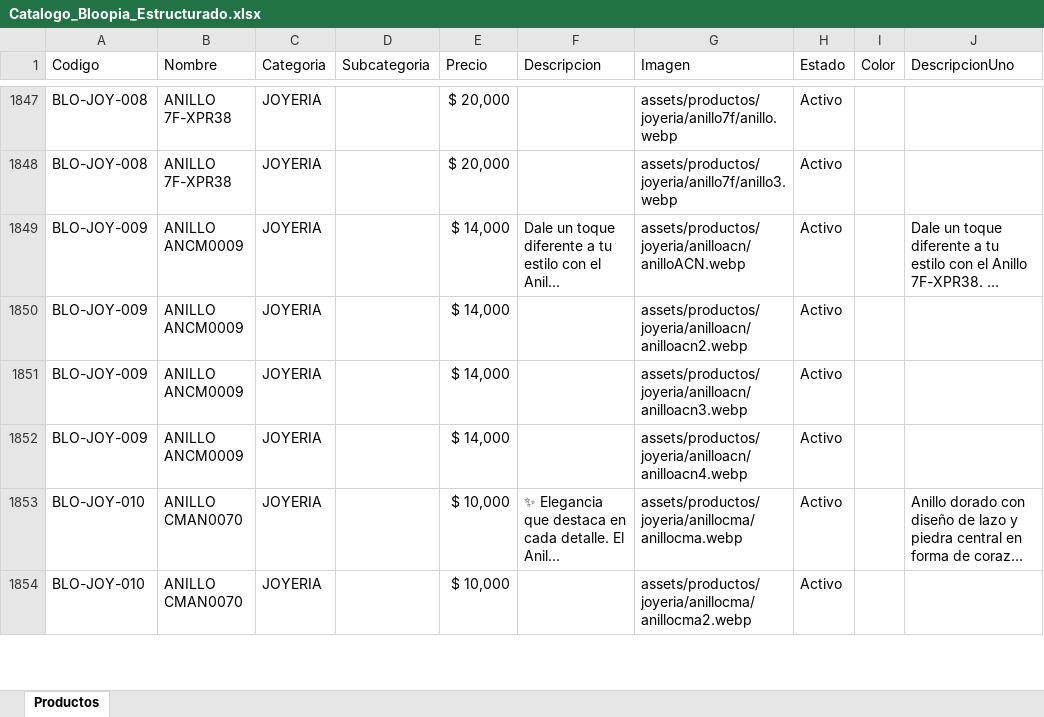
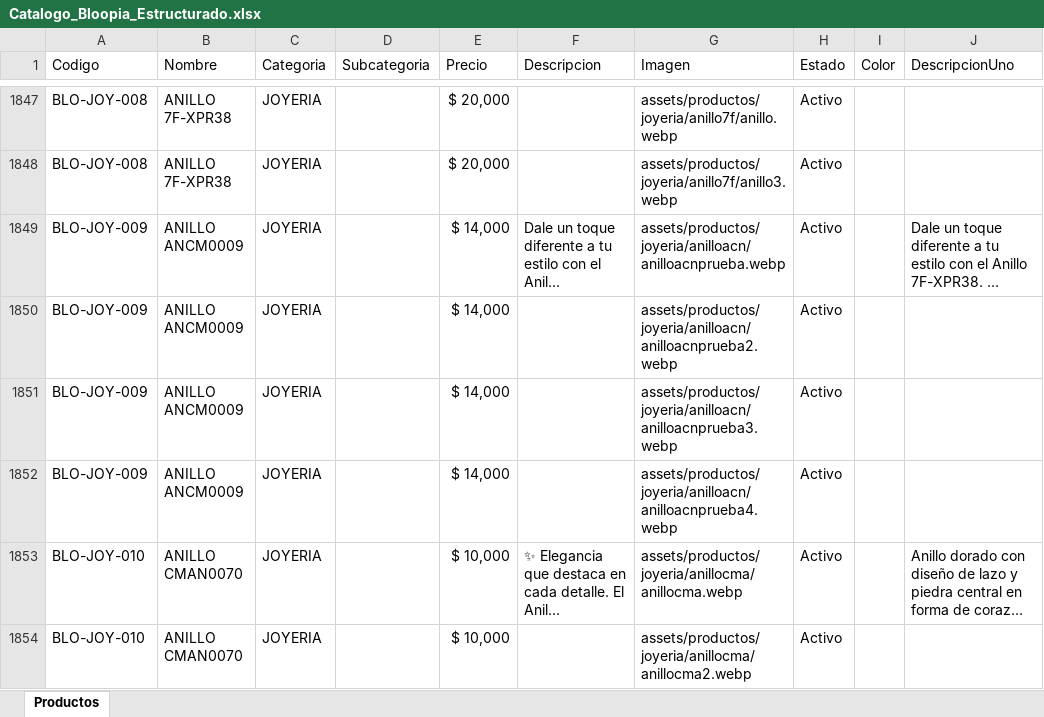
Before and after one commit to tatianacani19-cell/paginaBloopia, an Excel workbook: BD/Catalogo_Bloopia_Estructurado.xlsx, sheet Productos, drawn as a sheet; only a part is shown, gaps mark what is left out; long unchanged cells end in …; values as stored, in another font and other column widths than the file's, no borders; the diff names each change by its address in the sheet, - before the commit and + after, or states it on an @@ line.

Commit message:
feat: add product images for jewelry and update structured catalog spreadsheet

```diff
--- a/BD/Catalogo_Bloopia_Estructurado.xlsx (sheet Productos)
+++ b/BD/Catalogo_Bloopia_Estructurado.xlsx (sheet Productos)
-G1849 (Imagen): assets/productos/joyeria/anilloacn/anilloACN.webp
+G1849 (Imagen): assets/productos/joyeria/anilloacn/anilloacnprueba.webp
-G1850 (Imagen): assets/productos/joyeria/anilloacn/anilloacn2.webp
+G1850 (Imagen): assets/productos/joyeria/anilloacn/anilloacnprueba2.webp
-G1851 (Imagen): assets/productos/joyeria/anilloacn/anilloacn3.webp
+G1851 (Imagen): assets/productos/joyeria/anilloacn/anilloacnprueba3.webp
-G1852 (Imagen): assets/productos/joyeria/anilloacn/anilloacn4.webp
+G1852 (Imagen): assets/productos/joyeria/anilloacn/anilloacnprueba4.webp
```
Also changed, not shown: 4 other files.
